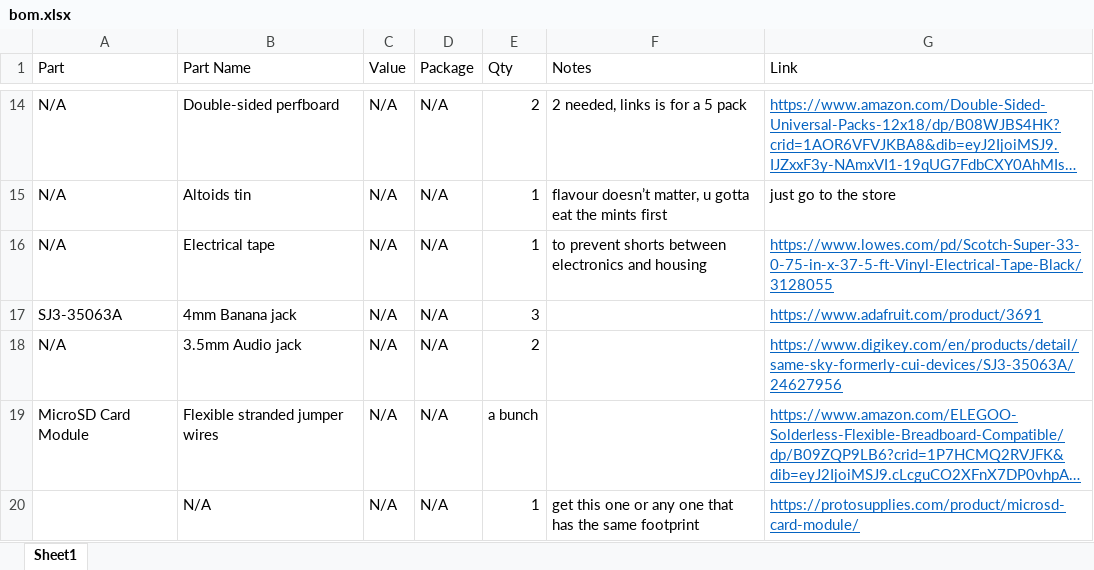
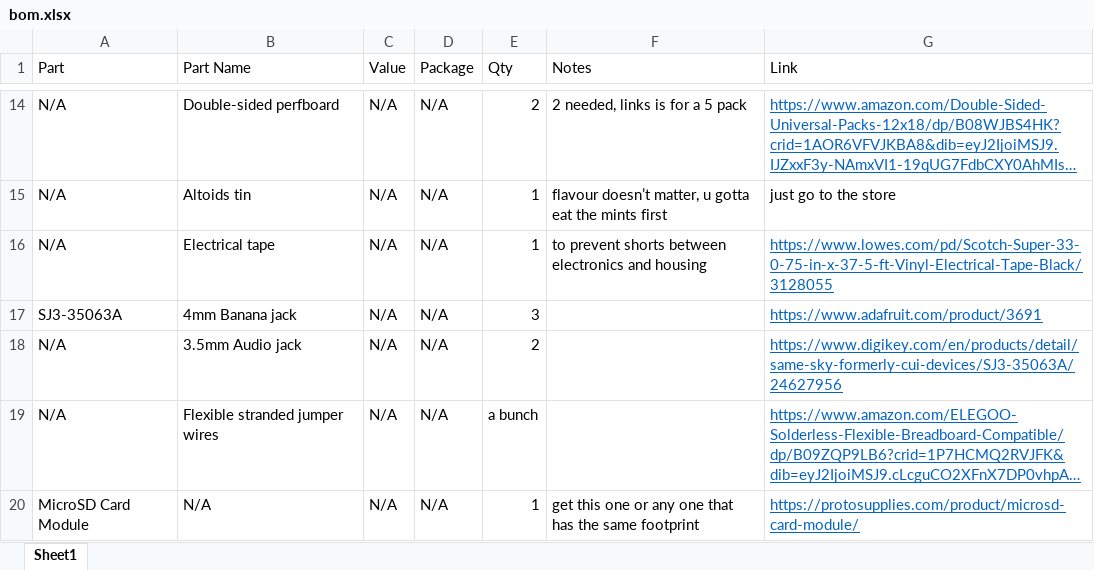
Before and after one commit to TheGirl790/altoidometer, an Excel workbook: hardware/bom/bom.xlsx, sheet Sheet1, drawn as a sheet; only a part is shown, gaps mark what is left out; long unchanged cells end in …; values as stored, in another font and other column widths than the file's, no borders; table styles not drawn; the diff names each change by its address in the sheet, - before the commit and + after, or states it on an @@ line.

Commit message:
fix error in bom that i made -_-

```diff
--- a/hardware/bom/bom.xlsx (sheet Sheet1)
+++ b/hardware/bom/bom.xlsx (sheet Sheet1)
-A19 (Part): MicroSD Card Module
+A19 (Part): N/A
-A20 (Part): (empty)
+A20 (Part): MicroSD Card Module
```
